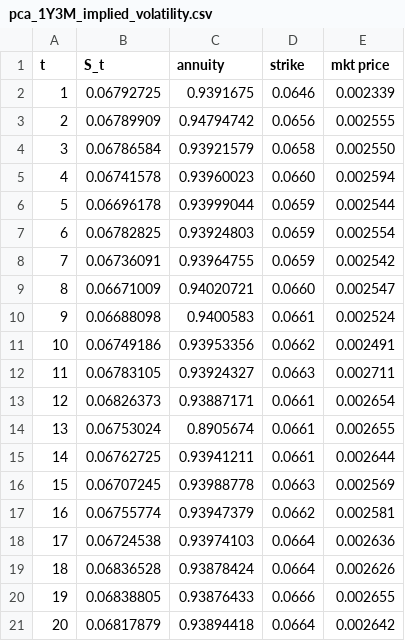
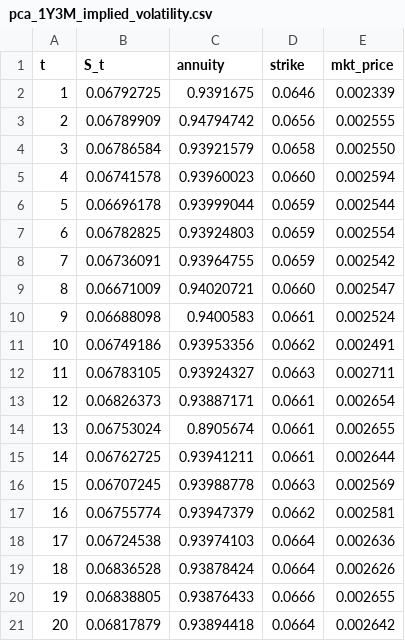
Before and after one commit to joshuashing1/Final-Year-Project, a CSV file: Chapter 5/implied_volatility_computation/data/pca_1Y3M_implied_volatility.csv, drawn as a sheet.

```diff
--- a/Chapter 5/implied_volatility_computation/data/pca_1Y3M_implied_volatility.csv
+++ b/Chapter 5/implied_volatility_computation/data/pca_1Y3M_implied_volatility.csv
@@ -1,2 +1,2 @@
-t,S_t,annuity,strike,mkt price
+t,S_t,annuity,strike,mkt_price
 1,0.06792725,0.9391675,0.0646,0.002339
```
Also changed, not shown: Chapter 5/bloomberg_data/LIBOR_swaption_1Y3M.csv, Chapter 5/bloomberg_data/LIBOR_swaption_20Y25Y.csv, 7 other files.
